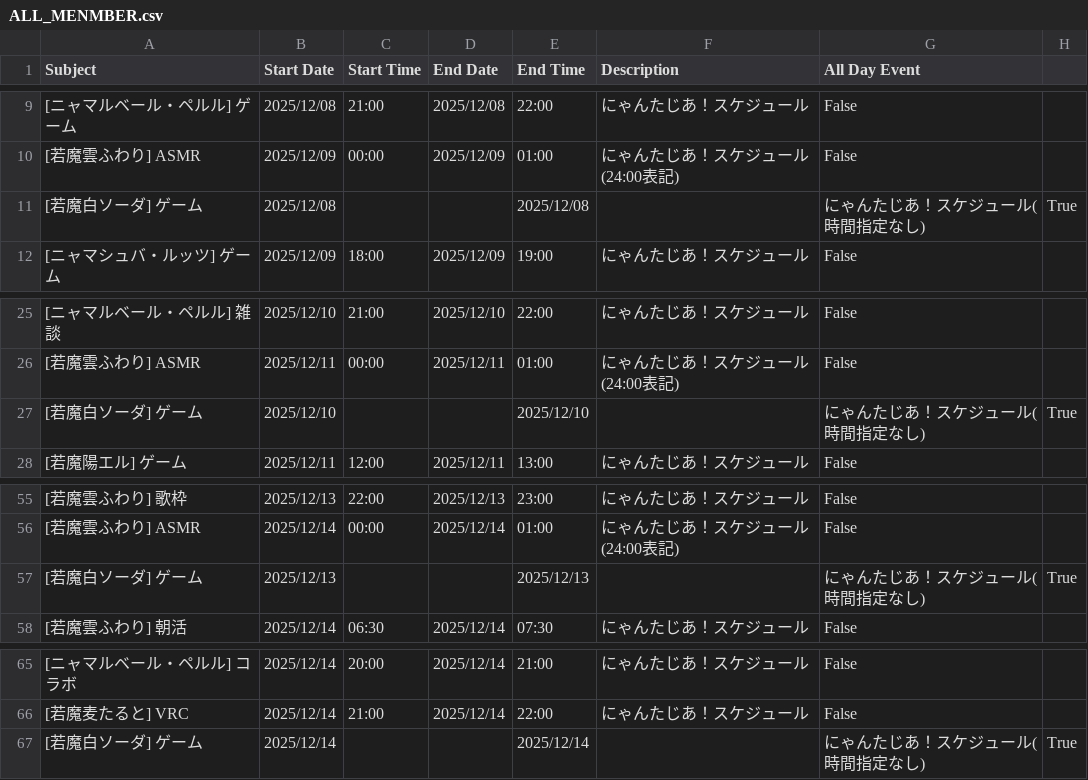
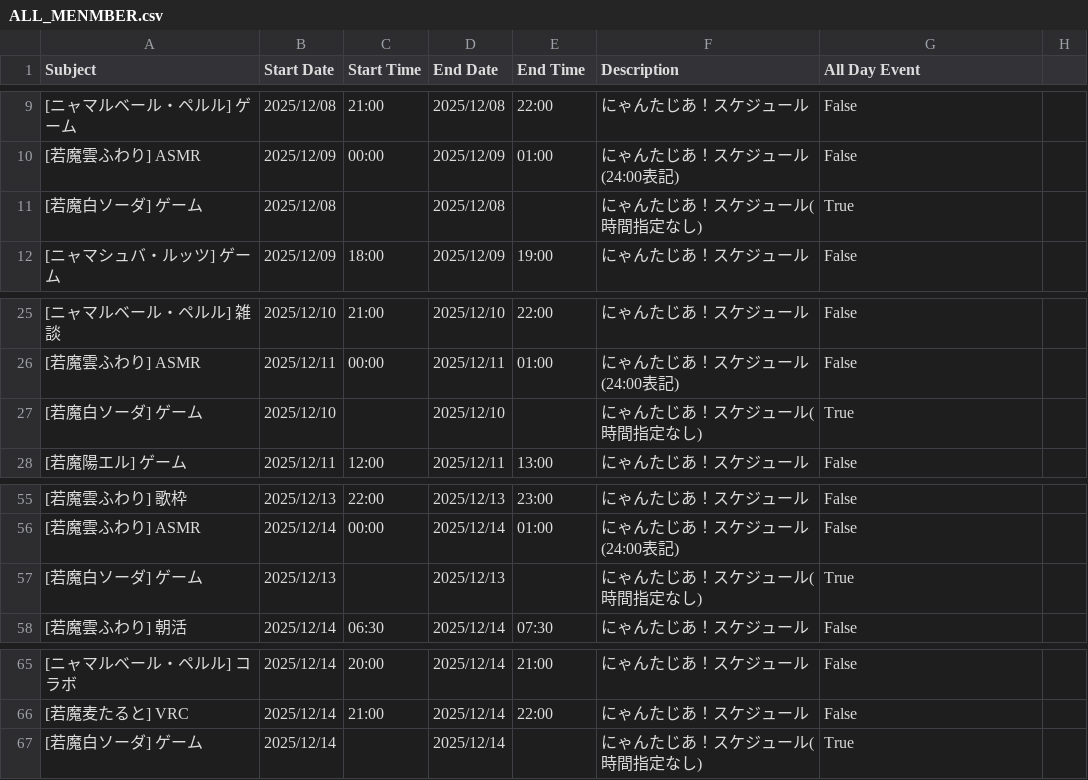
Before and after one commit to tsubomi0443/nyantasia-schedule, a CSV file: ALL_MENMBER.csv, drawn as a sheet; only a part is shown, gaps mark what is left out.

```diff
--- a/ALL_MENMBER.csv
+++ b/ALL_MENMBER.csv
@@ -10,3 +10,3 @@ Subject,Start Date,Start Time,End Date,End Time,Description,All Day Event
 [若魔雲ふわり] ASMR,2025/12/09,00:00,2025/12/09,01:00,にゃんたじあ！スケジュール(24:00表記),False
-[若魔白ソーダ] ゲーム,2025/12/08,,,2025/12/08,,にゃんたじあ！スケジュール(時間指定なし),True
+[若魔白ソーダ] ゲーム,2025/12/08,,2025/12/08,,にゃんたじあ！スケジュール(時間指定なし),True
 [ニャマシュバ・ルッツ] ゲーム,2025/12/09,18:00,2025/12/09,19:00,にゃんたじあ！スケジュール,False
@@ -26,3 +26,3 @@ Subject,Start Date,Start Time,End Date,End Time,Description,All Day Event
 [若魔雲ふわり] ASMR,2025/12/11,00:00,2025/12/11,01:00,にゃんたじあ！スケジュール(24:00表記),False
-[若魔白ソーダ] ゲーム,2025/12/10,,,2025/12/10,,にゃんたじあ！スケジュール(時間指定なし),True
+[若魔白ソーダ] ゲーム,2025/12/10,,2025/12/10,,にゃんたじあ！スケジュール(時間指定なし),True
 [若魔陽エル] ゲーム,2025/12/11,12:00,2025/12/11,13:00,にゃんたじあ！スケジュール,False
@@ -56,3 +56,3 @@ Subject,Start Date,Start Time,End Date,End Time,Description,All Day Event
 [若魔雲ふわり] ASMR,2025/12/14,00:00,2025/12/14,01:00,にゃんたじあ！スケジュール(24:00表記),False
-[若魔白ソーダ] ゲーム,2025/12/13,,,2025/12/13,,にゃんたじあ！スケジュール(時間指定なし),True
+[若魔白ソーダ] ゲーム,2025/12/13,,2025/12/13,,にゃんたじあ！スケジュール(時間指定なし),True
 [若魔雲ふわり] 朝活,2025/12/14,06:30,2025/12/14,07:30,にゃんたじあ！スケジュール,False
@@ -66,2 +66,2 @@ Subject,Start Date,Start Time,End Date,End Time,Description,All Day Event
 [若魔麦たると] VRC,2025/12/14,21:00,2025/12/14,22:00,にゃんたじあ！スケジュール,False
-[若魔白ソーダ] ゲーム,2025/12/14,,,2025/12/14,,にゃんたじあ！スケジュール(時間指定なし),True
+[若魔白ソーダ] ゲーム,2025/12/14,,2025/12/14,,にゃんたじあ！スケジュール(時間指定なし),True
```
Also changed, not shown: SODA.csv.
